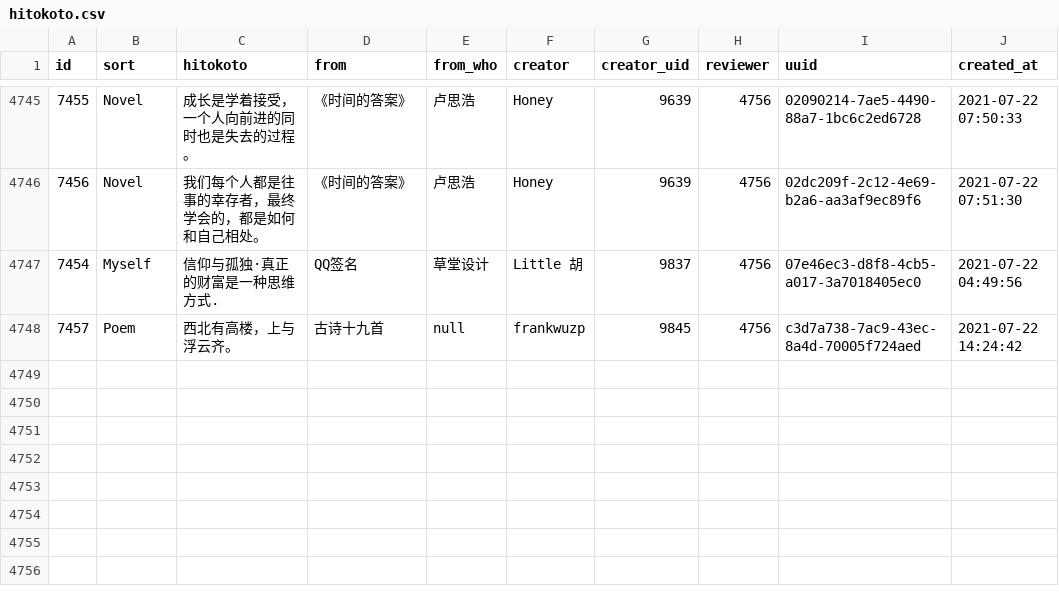
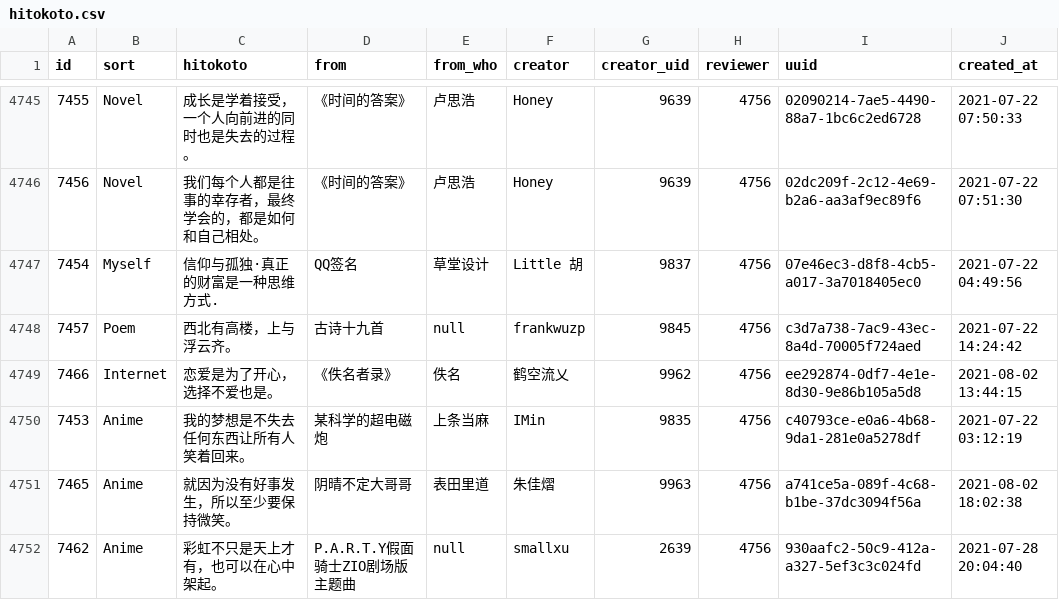
Before and after one commit to ElainaMoe/Unofficial-Hitokoto-Database, a CSV file: hitokoto.csv, drawn as a sheet; only a part is shown, gaps mark what is left out; the diff names each change by its address in the sheet, - before the commit and + after, or states it on an @@ line.

Commit message:
update Hitokoto database

```diff
--- a/hitokoto.csv
+++ b/hitokoto.csv
+row 4749: 7466 | Internet | 恋爱是为了开心，选择不爱也是。 | 《佚名者录》 | 佚名 | 鹤空流乂 | 9962 | 4756 | ee292874-0df7-4e1e-8d30-9e86b105a5d8 | 2021-08-02 13:44:15
+row 4750: 7453 | Anime | 我的梦想是不失去任何东西让所有人笑着回来。 | 某科学的超电磁炮 | 上条当麻 | IMin | 9835 | 4756 | c40793ce-e0a6-4b68-9da1-281e0a5278df | 2021-07-22 03:12:19
+row 4751: 7465 | Anime | 就因为没有好事发生，所以至少要保持微笑。 | 阴晴不定大哥哥 | 表田里道 | 朱佳熠 | 9963 | 4756 | a741ce5a-089f-4c68-b1be-37dc3094f56a | 2021-08-02 18:02:38
+row 4752: 7462 | Anime | 彩虹不只是天上才有，也可以在心中架起。 | P.A.R.T.Y假面骑士ZIO剧场版主题曲 | null | smallxu | 2639 | 4756 | 930aafc2-50c9-412a-a327-5ef3c3c024fd | 2021-07-28 20:04:40
```
